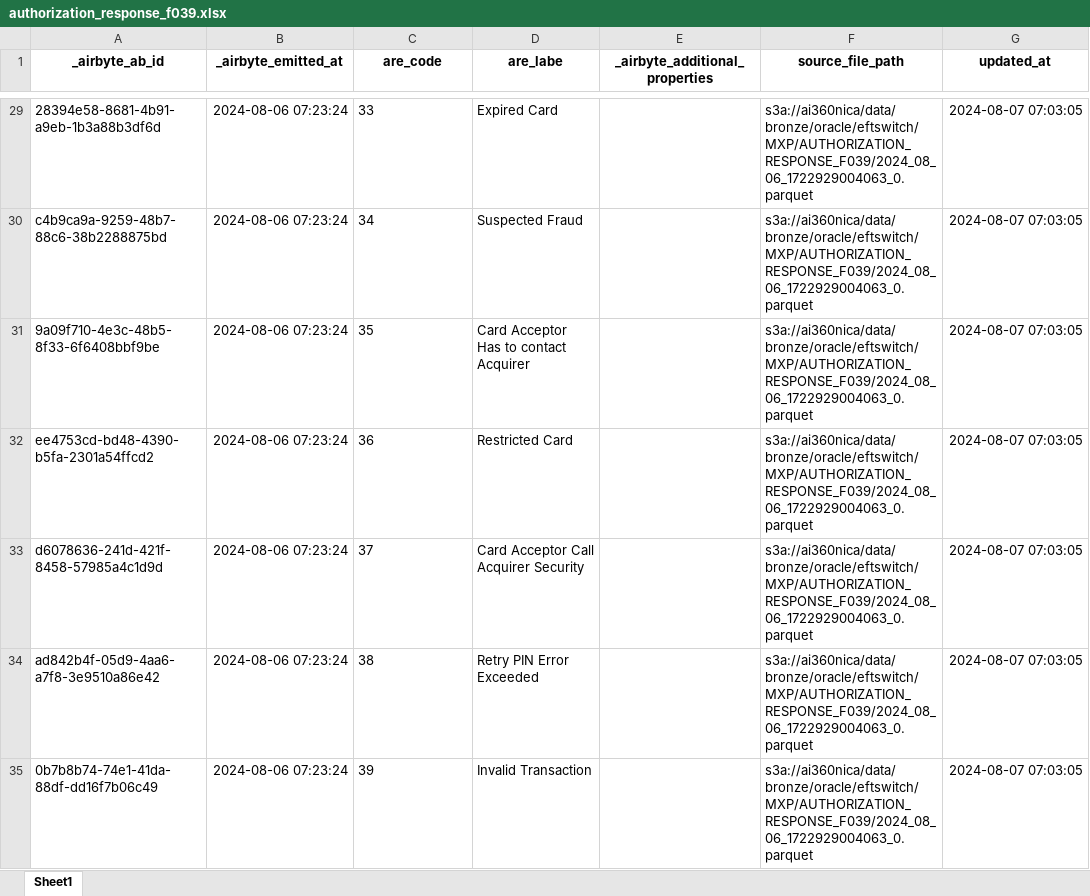
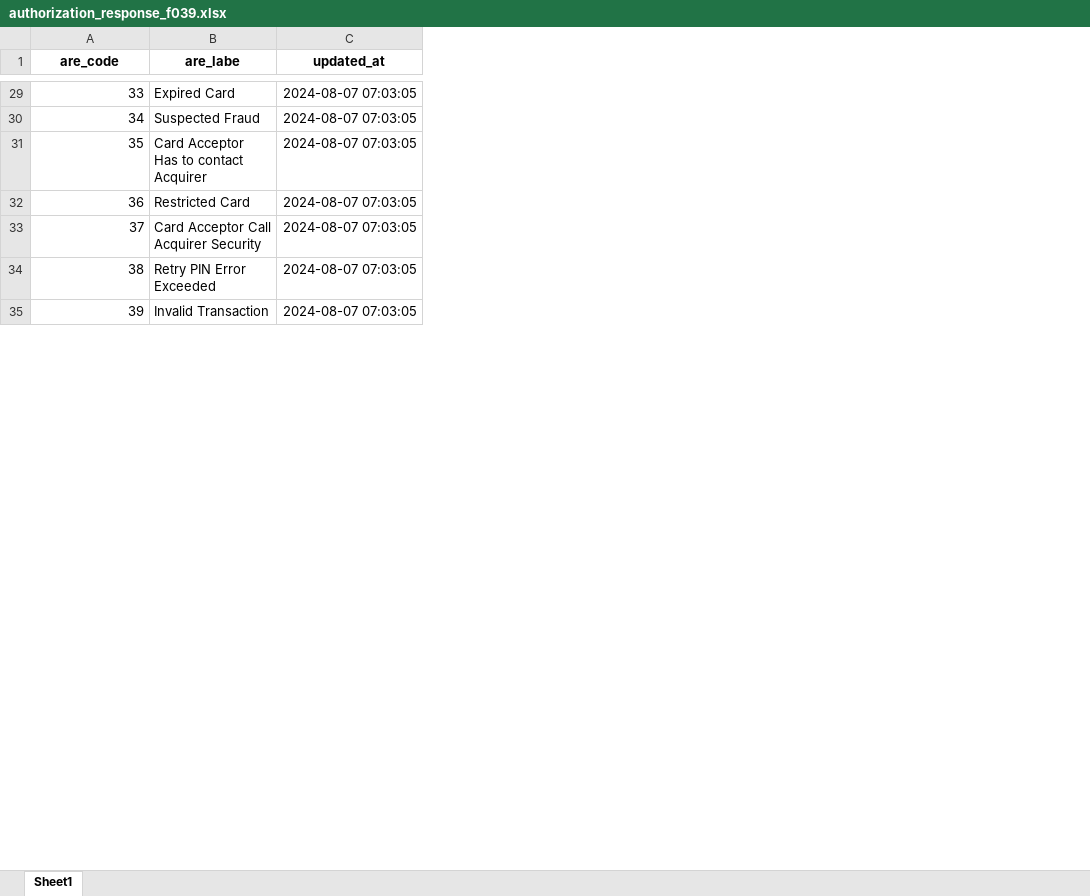
Before and after one commit to dlytica-gcp/masked_original, an Excel workbook: cards/authorization_response_f039/authorization_response_f039.xlsx, sheet Sheet1, drawn as a sheet; only a part is shown, gaps mark what is left out; values as stored, in another font and other column widths than the file's, no borders; removed rows and columns are numbered as before the commit, all else as after; the diff covers the shown part only; the diff names each change by its address in the sheet, - before the commit and + after, or states it on an @@ line.

```diff
--- a/cards/authorization_response_f039/authorization_response_f039.xlsx (sheet Sheet1)
+++ b/cards/authorization_response_f039/authorization_response_f039.xlsx (sheet Sheet1)
-column A (_airbyte_ab_id), rows 29-35: 28394e58-8681-4b91-a9eb-1b3a88b3df6d | c4b9ca9a-9259-48b7-88c6-38b2288875bd | 9a09f710-4e3c-48b5-8f33-6f6408bbf9be | ee4753cd-bd48-4390-b5fa-2301a54ffcd2 | d6078636-241d-421f-8458-57985a4c1d9d | ad842b4f-05d9-4aa6-a7f8-3e9510a86e42 | 0b7b8b74-74e1-41da-88df-dd16f7b06c49
-column B (_airbyte_emitted_at), rows 29-35: all 2024-08-06 07:23:24
-column E (_airbyte_additional_properties), empty
-column F (source_file_path), rows 29-35: all s3a://ai360nica/data/bronze/oracle/eftswitch/MXP/AUTHORIZATION_RESPONSE_F039/2024_08_06_1722929004063_0.parquet
-A29:A35 alignment: left
+A29:A35 alignment: right
```
Also changed, not shown: 9 edited cells and cell formats elsewhere in this sheet, cards/country/country.xlsx, cards/currency/currency.xlsx, 30 other files.
